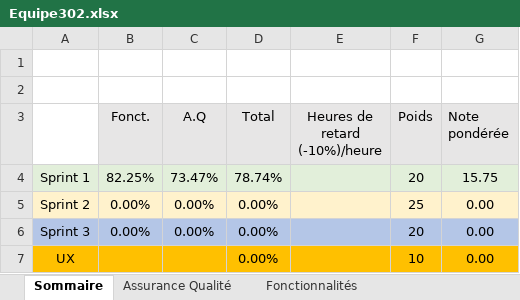
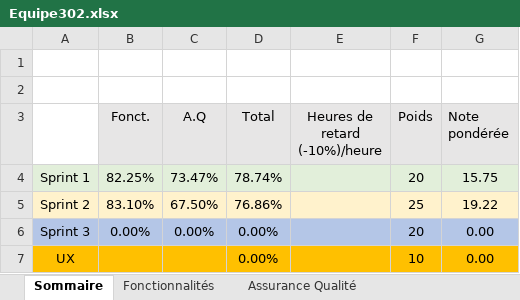
Before and after one commit to fechad/PolyScrabble-Project---LOG2900, an Excel workbook: Equipe302.xlsx, sheet Sommaire, drawn as a sheet; values as stored, in another font and other column widths than the file's, no borders; the diff names each change by its address in the sheet, - before the commit and + after, or states it on an @@ line.

```diff
--- a/Equipe302.xlsx (sheet Sommaire)
+++ b/Equipe302.xlsx (sheet Sommaire)
@@ sheet tab order changed: Sommaire | Fonctionnalités | Assurance Qualité @@
-B5 (Fonct.): 0.00%
+B5 (Fonct.): 83.10%
-C5 (A.Q): 0.00%
+C5 (A.Q): 67.50%
-D5 (Total): 0.00%
+D5 (Total): 76.86%
-G5 (Note pondérée): 0.00
+G5 (Note pondérée): 19.22
```
Also changed, not shown: sheet Fonctionnalités, sheet Assurance Qualité.
